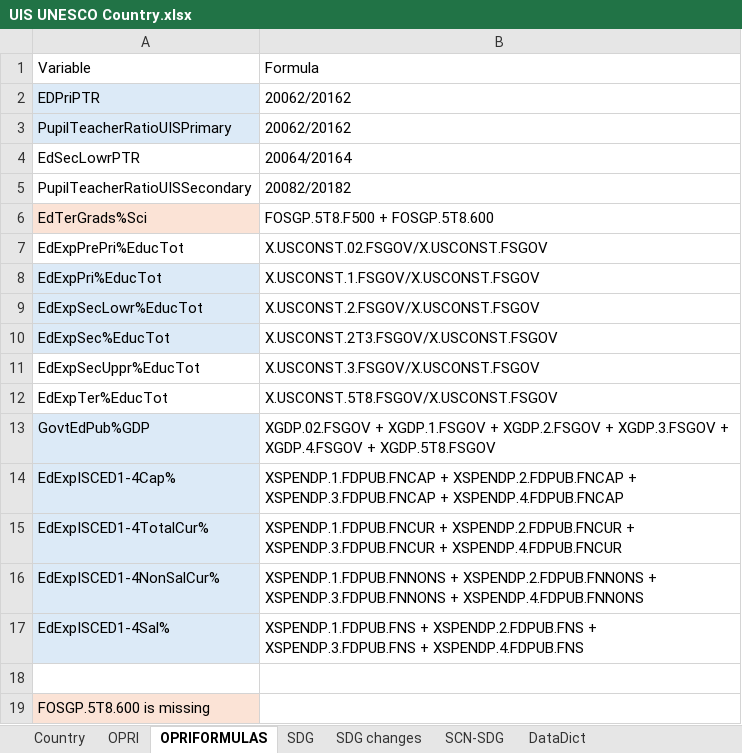
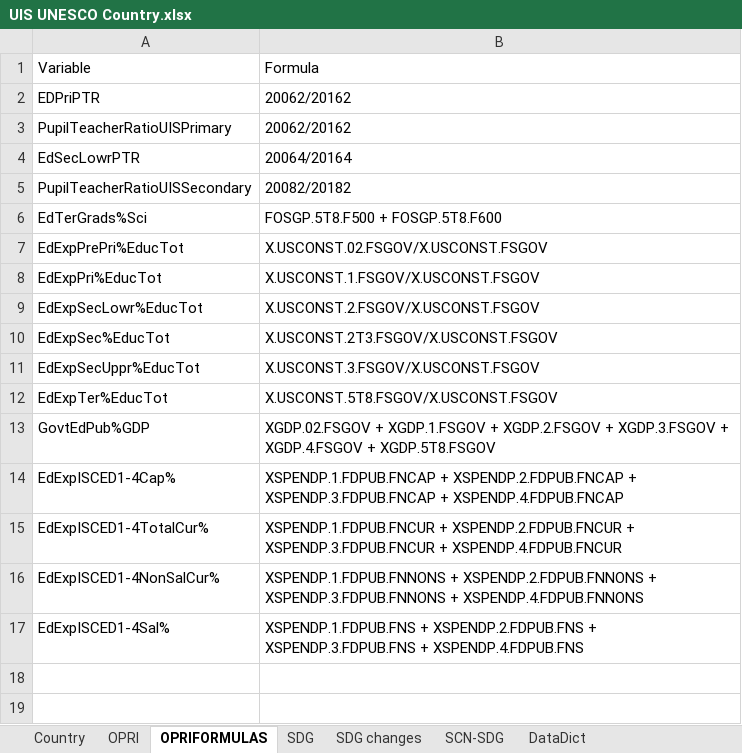
Before and after one commit to n1shamin/UIS-UNESCO, an Excel workbook: UIS UNESCO Country.xlsx, sheet OPRIFORMULAS, drawn as a sheet; values as stored, in another font and other column widths than the file's, no borders; the diff names each change by its address in the sheet, - before the commit and + after, or states it on an @@ line.

```diff
--- a/UIS UNESCO Country.xlsx (sheet OPRIFORMULAS)
+++ b/UIS UNESCO Country.xlsx (sheet OPRIFORMULAS)
-A2:A3 fill: #DCEAF7
+A2:A3 fill: none
-A6 fill: #FBE3D6
+A6 fill: none
-B6: FOSGP.5T8.F500 + FOSGP.5T8.600
+B6: FOSGP.5T8.F500 + FOSGP.5T8.F600
-A8:A10 fill: #DCEAF7
+A8:A10 fill: none
-A13:A17 fill: #DCEAF7
+A13:A17 fill: none
-row 18: (empty)
-row 19: FOSGP.5T8.600 is missing
```
Also changed, not shown: sheet DataDict, sheet Country.
